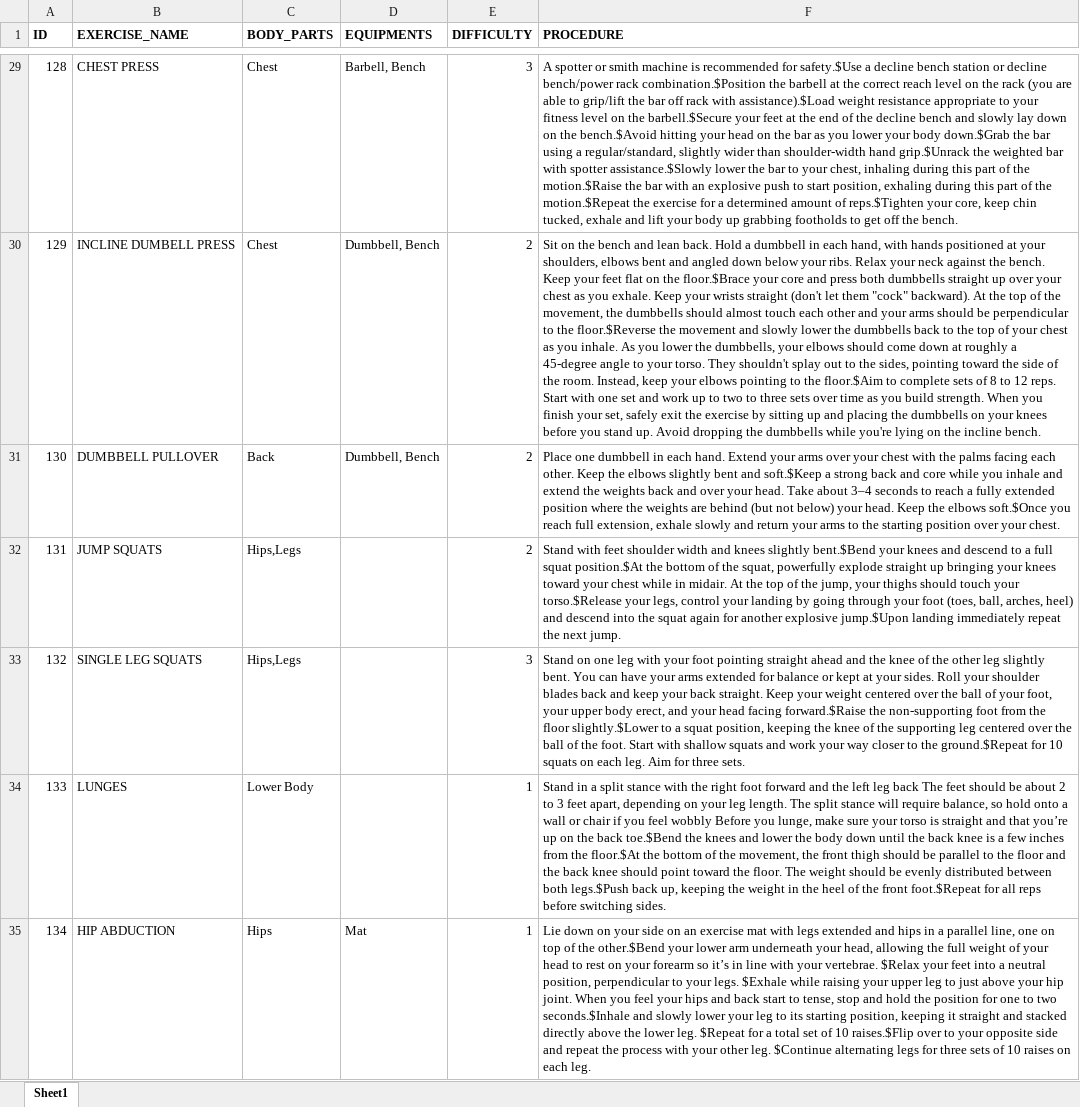
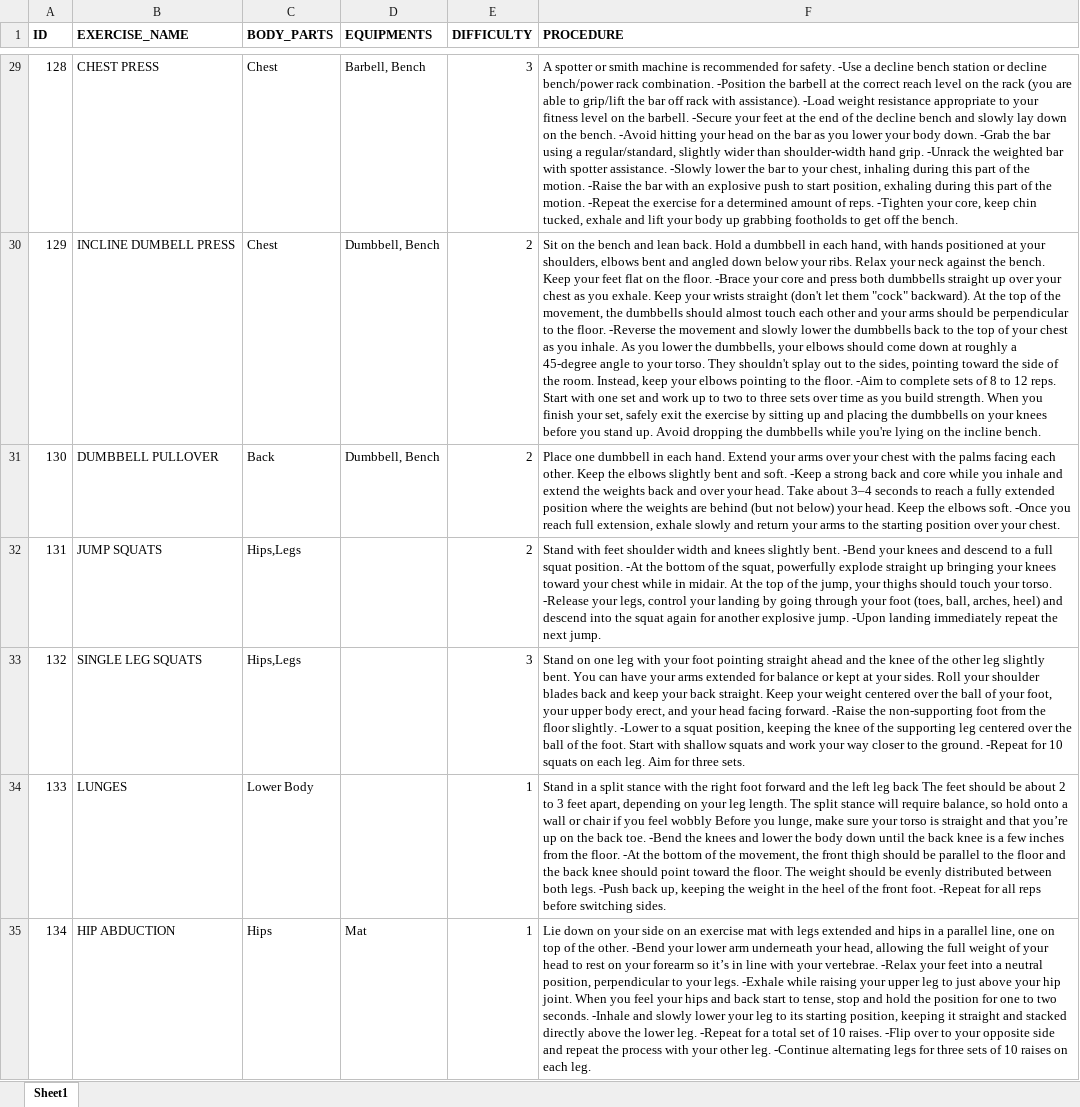
Before and after one commit to ujjvaldahiya/Minor_G13, an Excel workbook: datasheet_exer.xlsx, sheet Sheet1, drawn as a sheet; only a part is shown, gaps mark what is left out; values as stored, in another font and other column widths than the file's, no borders; the diff covers the shown part only; the diff names each change by its address in the sheet, - before the commit and + after, or states it on an @@ line.

```diff
--- a/datasheet_exer.xlsx (sheet Sheet1)
+++ b/datasheet_exer.xlsx (sheet Sheet1)
-F29 (PROCEDURE): …recommended for safety.$Use a decline bench station or decline bench/power rack combination.$Position the barbell at the correct reach level on the rack (you are able to grip/lift the bar off rack with assistance).$Load weight resistance appropriate to your fitness level on the barbell.$Secure your feet at the end of the decline bench and slowly lay down on the bench.$Avoid hitting your head on the bar as you lower your body down.$Grab the bar using a regular/standard, slightly wider than shoulder-width hand grip.$Unrack the weighted bar with spotter assistance.$Slowly lower the bar to your chest, inhaling during this part of the motion.$Raise the bar with an explosive push to start position, exhaling during this part of the motion.$Repeat the exercise for a determined amount of reps.$Tighten your core,…
+F29 (PROCEDURE): …recommended for safety. -Use a decline bench station or decline bench/power rack combination. -Position the barbell at the correct reach level on the rack (you are able to grip/lift the bar off rack with assistance). -Load weight resistance appropriate to your fitness level on the barbell. -Secure your feet at the end of the decline bench and slowly lay down on the bench. -Avoid hitting your head on the bar as you lower your body down. -Grab the bar using a regular/standard, slightly wider than shoulder-width hand grip. -Unrack the weighted bar with spotter assistance. -Slowly lower the bar to your chest, inhaling during this part of the motion. -Raise the bar with an explosive push to start position, exhaling during this part of the motion. -Repeat the exercise for a determined amount of reps. -Tighten your core,…
-F30 (PROCEDURE): …on the floor.$Brace your core and press both dumbbells straight up over your chest as you exhale. Keep your wrists straight (don't let them "cock" backward). At the top of the movement, the dumbbells should almost touch each other and your arms should be perpendicular to the floor.$Reverse the movement and slowly lower the dumbbells back to the top of your chest as you inhale. As you lower the dumbbells, your elbows should come down at roughly a 45-degree angle to your torso. They shouldn't splay out to the sides, pointing toward the side of the room. Instead, keep your elbows pointing to the floor.$Aim to complete…
+F30 (PROCEDURE): …on the floor. -Brace your core and press both dumbbells straight up over your chest as you exhale. Keep your wrists straight (don't let them "cock" backward). At the top of the movement, the dumbbells should almost touch each other and your arms should be perpendicular to the floor. -Reverse the movement and slowly lower the dumbbells back to the top of your chest as you inhale. As you lower the dumbbells, your elbows should come down at roughly a 45-degree angle to your torso. They shouldn't splay out to the sides, pointing toward the side of the room. Instead, keep your elbows pointing to the floor. -Aim to complete…
-F31 (PROCEDURE): …bent and soft.$Keep a strong back and core while you inhale and extend the weights back and over your head. Take about 3–4 seconds to reach a fully extended position where the weights are behind (but not below) your head. Keep the elbows soft.$Once you reach…
+F31 (PROCEDURE): …bent and soft. -Keep a strong back and core while you inhale and extend the weights back and over your head. Take about 3–4 seconds to reach a fully extended position where the weights are behind (but not below) your head. Keep the elbows soft. -Once you reach…
-F32 (PROCEDURE): …knees slightly bent.$Bend your knees and descend to a full squat position.$At the bottom of the squat, powerfully explode straight up bringing your knees toward your chest while in midair. At the top of the jump, your thighs should touch your torso.$Release your legs, control your landing by going through your foot (toes, ball, arches, heel) and descend into the squat again for another explosive jump.$Upon landing immediately…
+F32 (PROCEDURE): …knees slightly bent. -Bend your knees and descend to a full squat position. -At the bottom of the squat, powerfully explode straight up bringing your knees toward your chest while in midair. At the top of the jump, your thighs should touch your torso. -Release your legs, control your landing by going through your foot (toes, ball, arches, heel) and descend into the squat again for another explosive jump. -Upon landing immediately…
-F33 (PROCEDURE): …head facing forward.$Raise the non-supporting foot from the floor slightly.$Lower to a squat position, keeping the knee of the supporting leg centered over the ball of the foot. Start with shallow squats and work your way closer to the ground.$Repeat for 10…
+F33 (PROCEDURE): …head facing forward. -Raise the non-supporting foot from the floor slightly. -Lower to a squat position, keeping the knee of the supporting leg centered over the ball of the foot. Start with shallow squats and work your way closer to the ground. -Repeat for 10…
-F34 (PROCEDURE): …the back toe.$Bend the knees and lower the body down until the back knee is a few inches from the floor.$At the bottom of the movement, the front thigh should be parallel to the floor and the back knee should point toward the floor. The weight should be evenly distributed between both legs.$Push back up, keeping the weight in the heel of the front foot.$Repeat for all…
+F34 (PROCEDURE): …the back toe. -Bend the knees and lower the body down until the back knee is a few inches from the floor. -At the bottom of the movement, the front thigh should be parallel to the floor and the back knee should point toward the floor. The weight should be evenly distributed between both legs. -Push back up, keeping the weight in the heel of the front foot. -Repeat for all…
-F35 (PROCEDURE): …of the other.$Bend your lower arm underneath your head, allowing the full weight of your head to rest on your forearm so it’s in line with your vertebrae. $Relax your feet into a neutral position, perpendicular to your legs. $Exhale while raising your upper leg to just above your hip joint. When you feel your hips and back start to tense, stop and hold the position for one to two seconds.$Inhale and slowly lower your leg to its starting position, keeping it straight and stacked directly above the lower leg. $Repeat for a total set of 10 raises.$Flip over to your opposite side and repeat the process with your other leg. $Continue alternating legs…
+F35 (PROCEDURE): …of the other. -Bend your lower arm underneath your head, allowing the full weight of your head to rest on your forearm so it’s in line with your vertebrae. -Relax your feet into a neutral position, perpendicular to your legs. -Exhale while raising your upper leg to just above your hip joint. When you feel your hips and back start to tense, stop and hold the position for one to two seconds. -Inhale and slowly lower your leg to its starting position, keeping it straight and stacked directly above the lower leg. -Repeat for a total set of 10 raises. -Flip over to your opposite side and repeat the process with your other leg. -Continue alternating legs…
```
Also changed, not shown: 72 edited cells elsewhere in this sheet, 5 other files.
